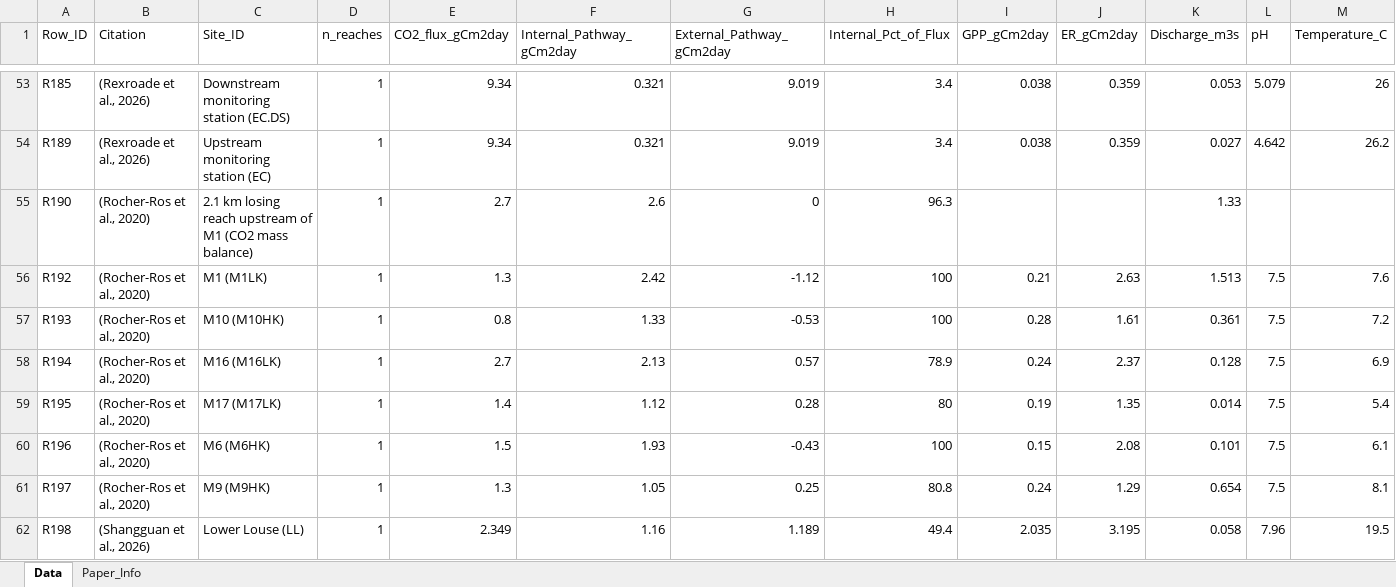
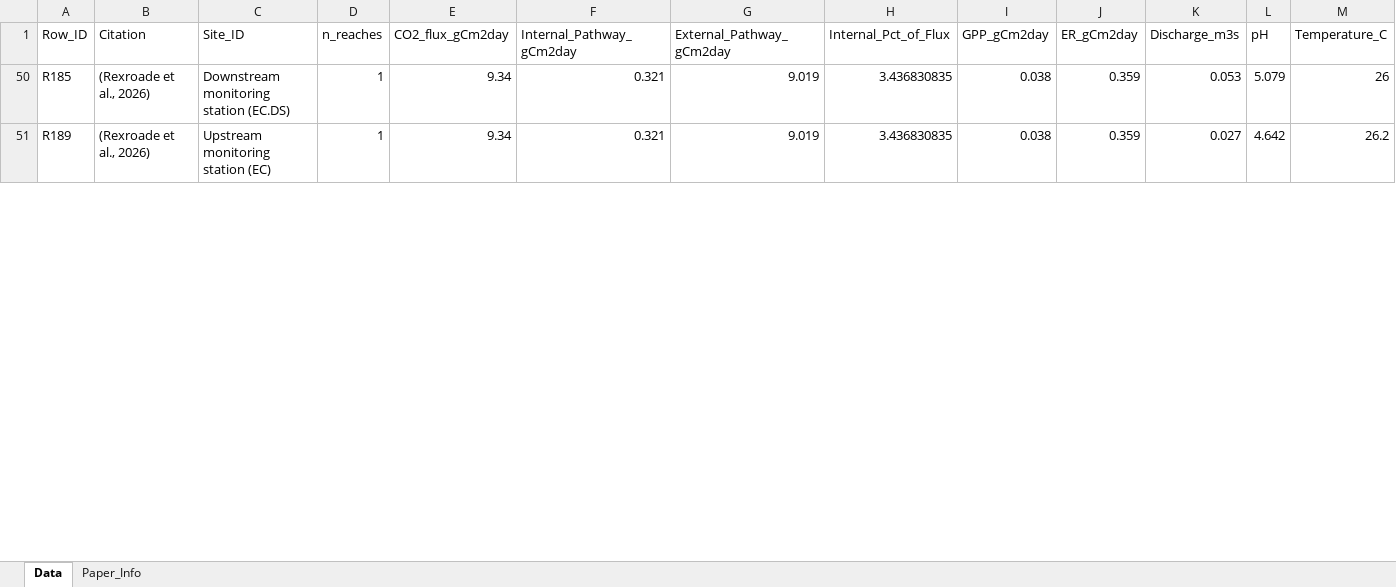
Before and after one commit to samthowley/Dissertation, an Excel workbook: 01_Raw_data/meta_analysis_v3.xlsx, sheet Data, drawn as a sheet; only a part is shown, gaps mark what is left out; values as stored, in another font and other column widths than the file's, no borders; removed rows and columns are numbered as before the commit, all else as after; rows hold the shown columns only; the diff covers the shown part only; the diff names each change by its address in the sheet, - before the commit and + after, or states it on an @@ line.

```diff
--- a/01_Raw_data/meta_analysis_v3.xlsx (sheet Data)
+++ b/01_Raw_data/meta_analysis_v3.xlsx (sheet Data)
-H50:H51 (Internal_Pct_of_Flux): 3.4
+H50:H51 (Internal_Pct_of_Flux): 3.436830835
-row 55: R190 | (Rocher-Ros et al., 2020) | 2.1 km losing reach upstream of M1 (CO2 mass balance) | 1 | 2.7 | 2.6 | 0 | 96.3 |  |  | 1.33
@@ row 56 hidden: R192 | (Rocher-Ros et al., 2020) | M1 (M1LK) | 1 | 1.3 | 2.42 | -1.12 | 100 | 0.21 | 2.63 | 1.513 | 7.5 | 7.6 @@
@@ row 57 hidden: R193 | (Rocher-Ros et al., 2020) | M10 (M10HK) | 1 | 0.8 | 1.33 | -0.53 | 100 | 0.28 | 1.61 | 0.361 | 7.5 | 7.2 @@
-row 58: R194 | (Rocher-Ros et al., 2020) | M16 (M16LK) | 1 | 2.7 | 2.13 | 0.57 | 78.9 | 0.24 | 2.37 | 0.128 | 7.5 | 6.9
@@ row 59 hidden: R195 | (Rocher-Ros et al., 2020) | M17 (M17LK) | 1 | 1.4 | 1.12 | 0.28 | 80 | 0.19 | 1.35 | 0.014 | 7.5 | 5.4 @@
@@ row 60 hidden: R196 | (Rocher-Ros et al., 2020) | M6 (M6HK) | 1 | 1.5 | 1.93 | -0.43 | 100 | 0.15 | 2.08 | 0.101 | 7.5 | 6.1 @@
-row 61: R197 | (Rocher-Ros et al., 2020) | M9 (M9HK) | 1 | 1.3 | 1.05 | 0.25 | 80.8 | 0.24 | 1.29 | 0.654 | 7.5 | 8.1
-row 62: R198 | (Shangguan et al., 2026) | Lower Louse (LL) | 1 | 2.349 | 1.16 | 1.189 | 49.4 | 2.035 | 3.195 | 0.058 | 7.96 | 19.5
```
Also changed, not shown: 71 removed rows, 14 hidden or unhidden rows and 2 edited cells elsewhere in this sheet, sheet Paper_Info, formulas that keep their value, hidden cells, 30 other files.
